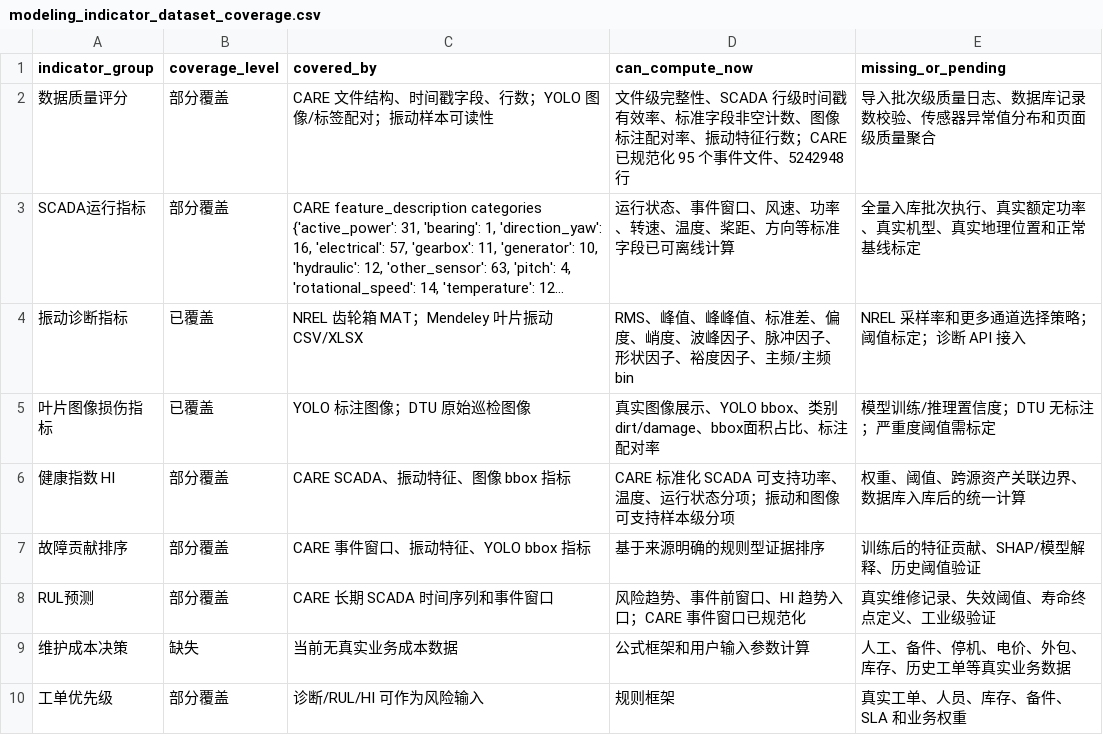
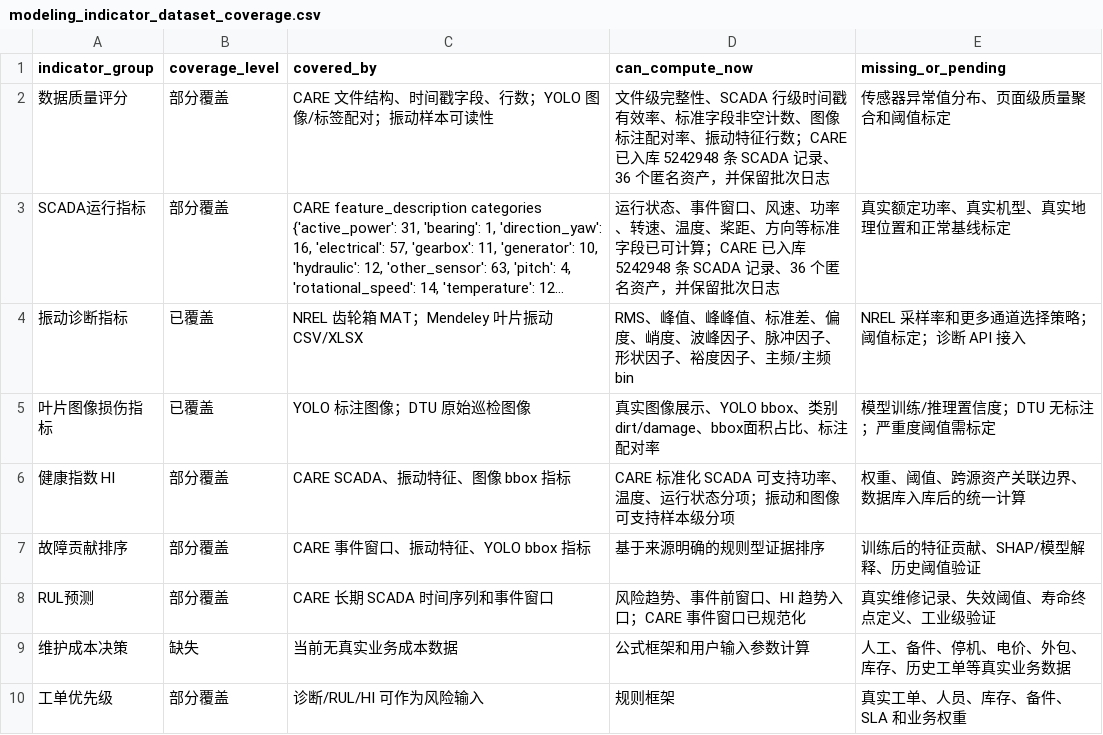
Before and after one commit to Chenxxxxxx06/feng, a CSV file: reports/data_processing/modeling_indicator_dataset_coverage.csv, drawn as a sheet; only a part is shown; long unchanged cells end in …; the diff names each change by its address in the sheet, - before the commit and + after, or states it on an @@ line.

```diff
--- a/reports/data_processing/modeling_indicator_dataset_coverage.csv
+++ b/reports/data_processing/modeling_indicator_dataset_coverage.csv
-D2 (can_compute_now): …数；CARE 已规范化 95 个事件文件、5242948 行
+D2 (can_compute_now): …数；CARE 已入库 5242948 条 SCADA 记录、36 个匿名资产，并保留批次日志
-E2 (missing_or_pending): 导入批次级质量日志、数据库记录数校验、传感器异常值分布和页面级质量聚合
+E2 (missing_or_pending): 传感器异常值分布、页面级质量聚合和阈值标定
-D3 (can_compute_now): …字段已可离线计算
+D3 (can_compute_now): …字段已可计算；CARE 已入库 5242948 条 SCADA 记录、36 个匿名资产，并保留批次日志
-E3 (missing_or_pending): 全量入库批次执行、真实额定功率、真实机型、真实地理位置和正常基线标定
+E3 (missing_or_pending): 真实额定功率、真实机型、真实地理位置和正常基线标定
```
Also changed, not shown: reports/data_processing/dataset_capability_profile.csv, reports/data_processing/user_story_dataset_coverage.csv, 11 other files.
